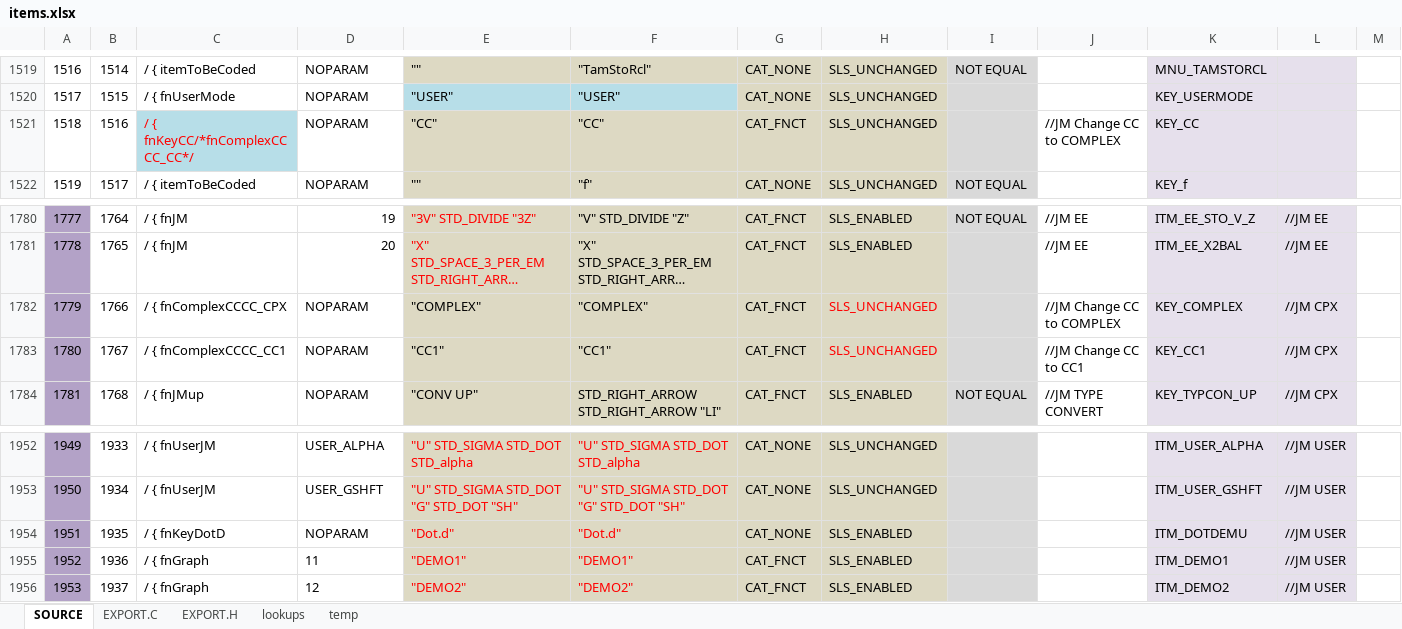
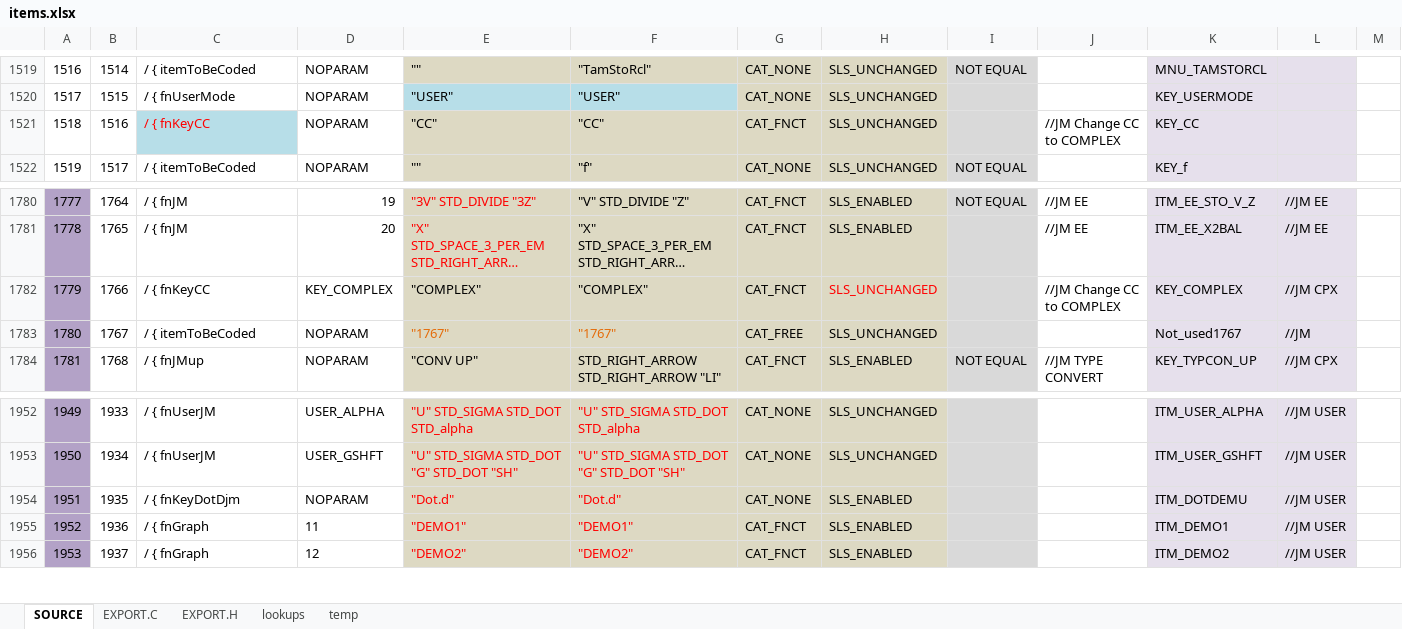
Before and after one commit to semi-simple/C43-mirror, an Excel workbook: src/items.xlsx, sheet SOURCE, drawn as a sheet; only a part is shown, gaps mark what is left out; long unchanged cells end in …; values as stored, in another font and other column widths than the file's, no borders; conditional formats not drawn; the diff names each change by its address in the sheet, - before the commit and + after, or states it on an @@ line.

```diff
--- a/src/items.xlsx (sheet SOURCE)
+++ b/src/items.xlsx (sheet SOURCE)
-C1521: / { fnKeyCC/*fnComplexCCCC_CC*/
+C1521: / { fnKeyCC
-C1782: / { fnComplexCCCC_CPX
+C1782: / { fnKeyCC
-D1782: NOPARAM
+D1782: KEY_COMPLEX
-C1783: / { fnComplexCCCC_CC1
+C1783: / { itemToBeCoded
-E1783: "CC1"
+E1783: "1767"
-E1783:F1783 text colour: black
+E1783:F1783 text colour: #E46C0A
-F1783: "CC1"
+F1783: "1767"
-G1783: CAT_FNCT
+G1783: CAT_FREE
-H1783 text colour: #FF0000
+H1783 text colour: black
-J1783: //JM Change CC to CC1
+J1783: (empty)
-K1783: KEY_CC1
+K1783: Not_used1767
-L1783: //JM CPX
+L1783: //JM
-C1954: / { fnKeyDotD
+C1954: / { fnKeyDotDjm
```
Also changed, not shown: sheet EXPORT.C, sheet EXPORT.H, 8 other files.
